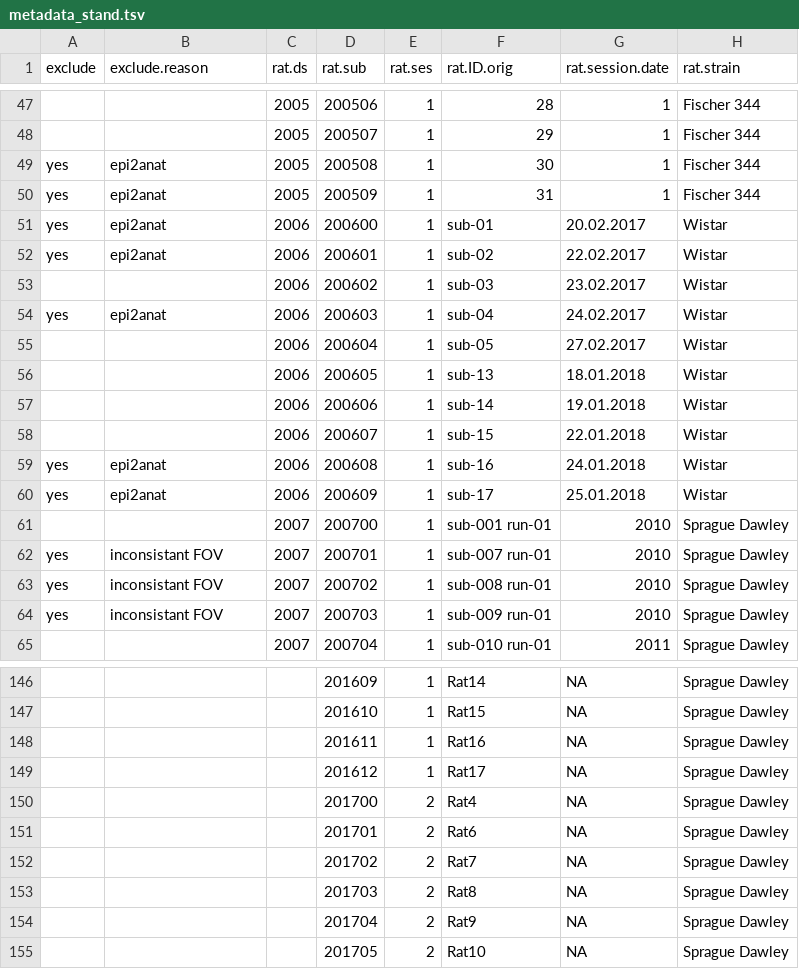
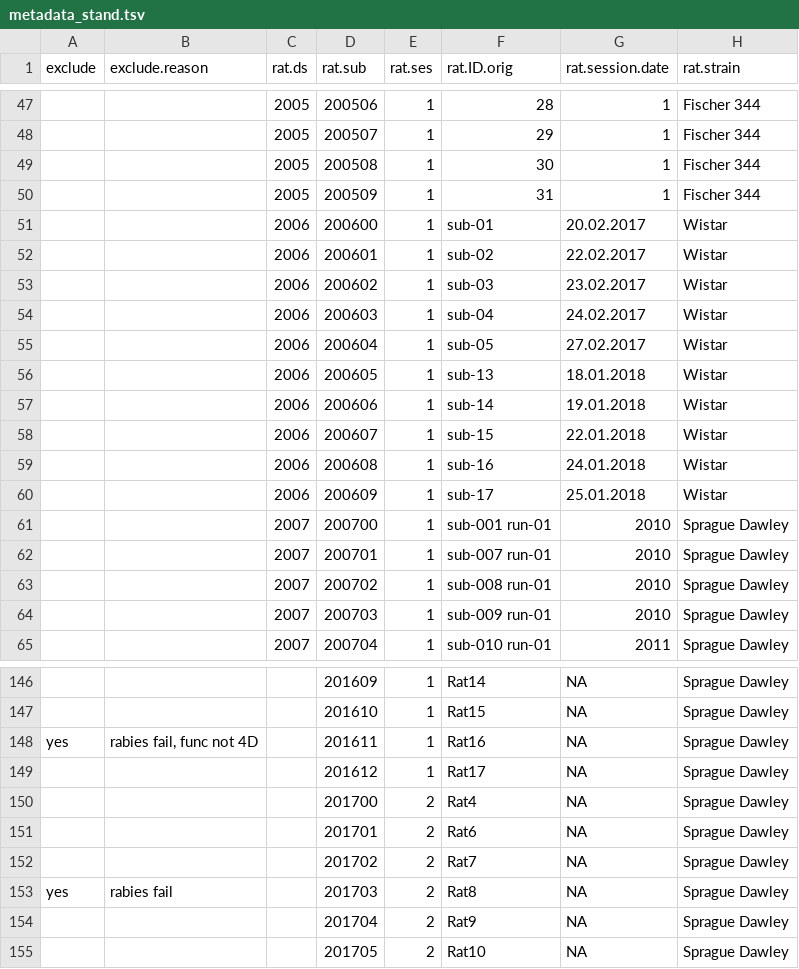
Before and after one commit to grandjeanlab/multirat_se, a TSV file: script/table/metadata_stand.tsv, drawn as a sheet; only a part is shown, gaps mark what is left out; the diff covers the shown part only; the diff names each change by its address in the sheet, - before the commit and + after, or states it on an @@ line.

```diff
--- a/script/table/metadata_stand.tsv
+++ b/script/table/metadata_stand.tsv
-A49:A52 (exclude): yes
+A49:A52 (exclude): (empty)
-B49:B52 (exclude.reason): epi2anat
+B49:B52 (exclude.reason): (empty)
-A54 (exclude): yes
+A54 (exclude): (empty)
-B54 (exclude.reason): epi2anat
+B54 (exclude.reason): (empty)
-A59:A60 (exclude): yes
+A59:A60 (exclude): (empty)
-B59:B60 (exclude.reason): epi2anat
+B59:B60 (exclude.reason): (empty)
-A62:A64 (exclude): yes
+A62:A64 (exclude): (empty)
-B62:B64 (exclude.reason): inconsistant FOV
+B62:B64 (exclude.reason): (empty)
-A148 (exclude): (empty)
+A148 (exclude): yes
-B148 (exclude.reason): (empty)
+B148 (exclude.reason): rabies fail, func not 4D
-A153 (exclude): (empty)
+A153 (exclude): yes
-B153 (exclude.reason): (empty)
+B153 (exclude.reason): rabies fail
```
Also changed, not shown: 55 edited cells elsewhere in this file, script/table/metadata_rabies.tsv.
